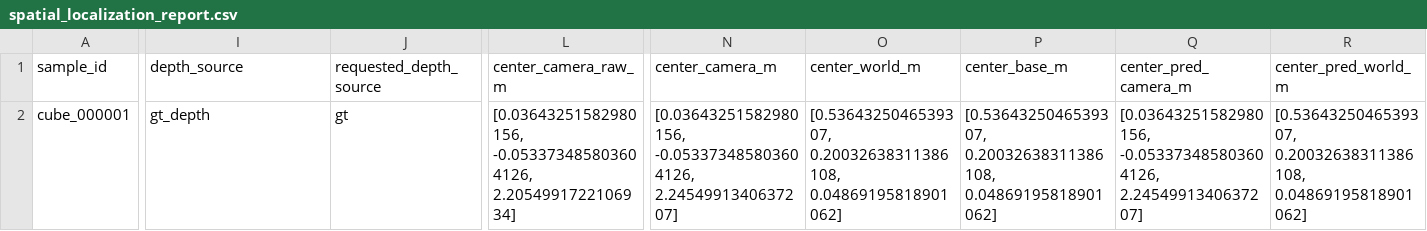
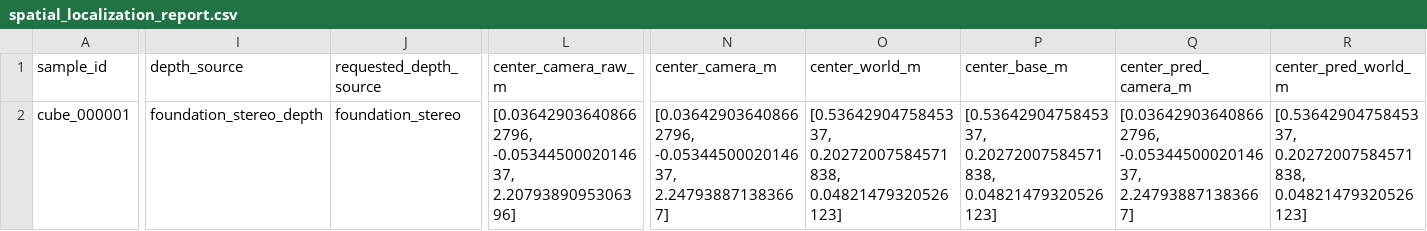
Before and after one commit to ysdjy/Ntu_jinao, a CSV file: debug_uploads/stereo_spatial_calibration_stage7_foundation_stereo/outputs/reports/spatial_localization_report.csv, drawn as a sheet; only a part is shown, gaps mark what is left out; the diff covers the shown part only; the diff names each change by its address in the sheet, - before the commit and + after, or states it on an @@ line.

Commit message:
Update FoundationStereo Stage 7 runtime package

```diff
--- a/debug_uploads/stereo_spatial_calibration_stage7_foundation_stereo/outputs/reports/spatial_localization_report.csv
+++ b/debug_uploads/stereo_spatial_calibration_stage7_foundation_stereo/outputs/reports/spatial_localization_report.csv
-I2 (depth_source): gt_depth
+I2 (depth_source): foundation_stereo_depth
-J2 (requested_depth_source): gt
+J2 (requested_depth_source): foundation_stereo
-L2 (center_camera_raw_m): [0.03643251582980156, -0.053373485803604126, 2.2054991722106934]
+L2 (center_camera_raw_m): [0.036429036408662796, -0.0534450002014637, 2.2079389095306396]
-N2 (center_camera_m): [0.03643251582980156, -0.053373485803604126, 2.2454991340637207]
+N2 (center_camera_m): [0.036429036408662796, -0.0534450002014637, 2.247938871383667]
-O2 (center_world_m): [0.5364325046539307, 0.20032638311386108, 0.04869195818901062]
+O2 (center_world_m): [0.5364290475845337, 0.20272007584571838, 0.04821479320526123]
-P2 (center_base_m): [0.5364325046539307, 0.20032638311386108, 0.04869195818901062]
+P2 (center_base_m): [0.5364290475845337, 0.20272007584571838, 0.04821479320526123]
-Q2 (center_pred_camera_m): [0.03643251582980156, -0.053373485803604126, 2.2454991340637207]
+Q2 (center_pred_camera_m): [0.036429036408662796, -0.0534450002014637, 2.247938871383667]
-R2 (center_pred_world_m): [0.5364325046539307, 0.20032638311386108, 0.04869195818901062]
+R2 (center_pred_world_m): [0.5364290475845337, 0.20272007584571838, 0.04821479320526123]
```
Also changed, not shown: 18 edited cells elsewhere in this file, debug_uploads/stereo_spatial_calibration_stage7_foundation_stereo/outputs/reports/stage2_foundation_stereo_report.csv, debug_uploads/stereo_spatial_calibration_stage7_foundation_stereo/outputs/reports/stage4_isaac_native_report.csv, 27 other files.
